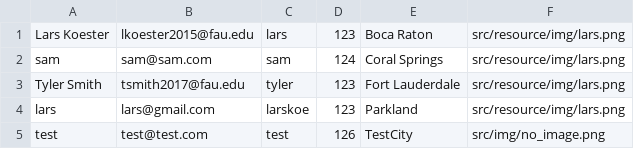
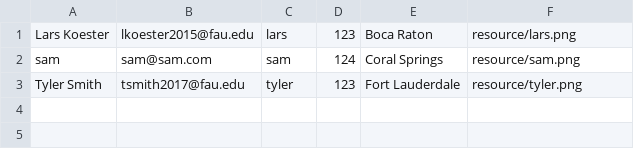
Before and after one commit to larskoe/ToolDepot_v2, a CSV file: resource/users.csv, drawn as a sheet.

Commit message:
minor adjustments to item & user array

```diff
--- a/resource/users.csv
+++ b/resource/users.csv
@@ -1,5 +1,3 @@
-Lars Koester,lkoester2015@fau.edu,lars,123,Boca Raton,src/resource/img/lars.png
-sam,sam@sam.com,sam,124,Coral Springs,src/resource/img/lars.png
-Tyler Smith,tsmith2017@fau.edu,tyler,123,Fort Lauderdale,src/resource/img/lars.png
-lars,lars@gmail.com,larskoe,123,Parkland,src/resource/img/lars.png
-test,test@test.com,test,126,TestCity,src/img/no_image.png
+Lars Koester,lkoester2015@fau.edu,lars,123,Boca Raton,resource/lars.png
+sam,sam@sam.com,sam,124,Coral Springs,resource/sam.png
+Tyler Smith,tsmith2017@fau.edu,tyler,123,Fort Lauderdale,resource/tyler.png
```
Also changed, not shown: resource/toollist.csv, 23 other files.
